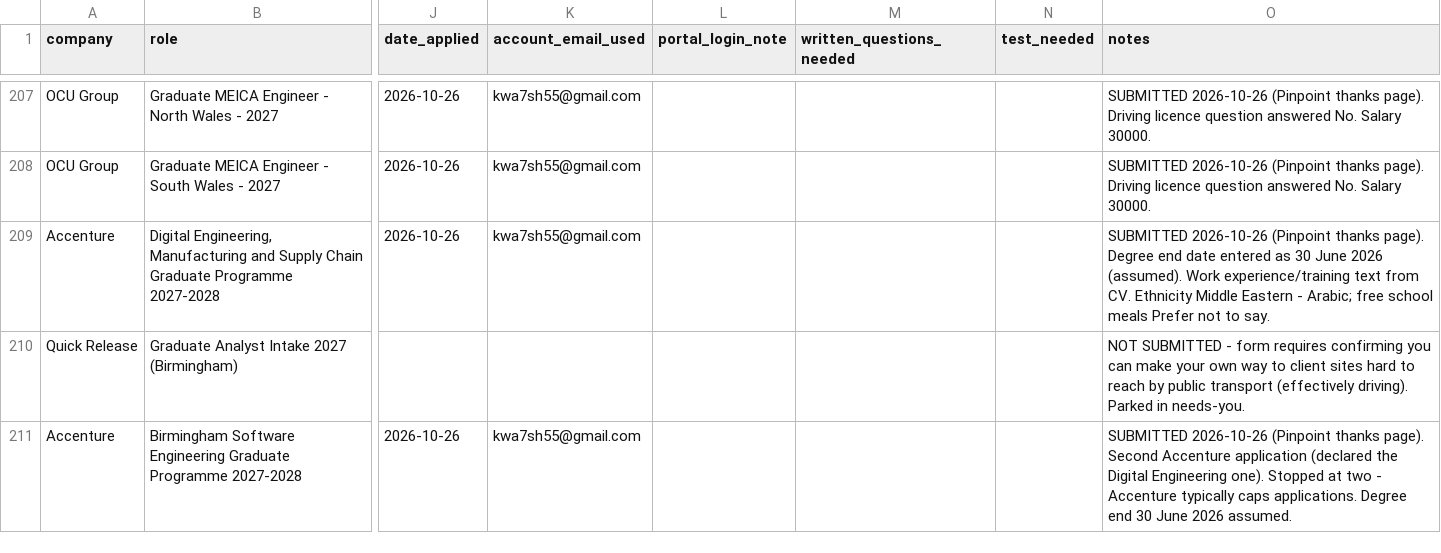
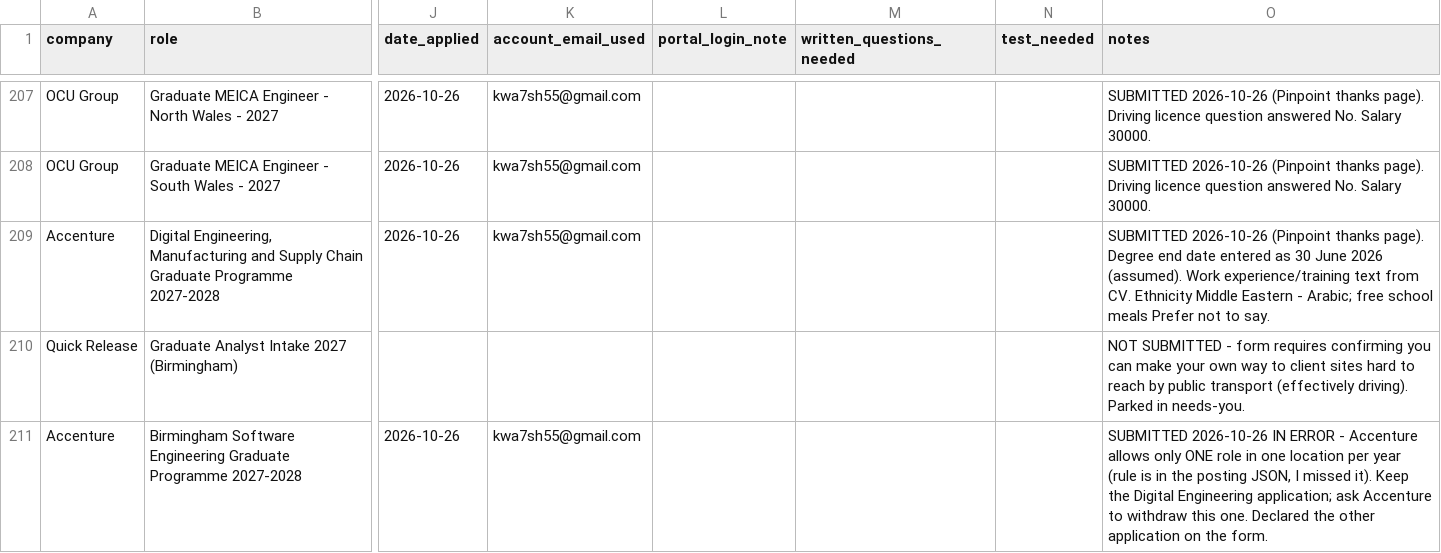
Before and after one commit to Khalid81i/myfirstrepo, a CSV file: applications/tracker.csv, drawn as a sheet; only a part is shown, gaps mark what is left out; the diff names each change by its address in the sheet, - before the commit and + after, or states it on an @@ line.

```diff
--- a/applications/tracker.csv
+++ b/applications/tracker.csv
-O211 (notes): SUBMITTED 2026-10-26 (Pinpoint thanks page). Second Accenture application (declared the Digital Engineering one). Stopped at two - Accenture typically caps applications. Degree end 30 June 2026 assumed.
+O211 (notes): SUBMITTED 2026-10-26 IN ERROR - Accenture allows only ONE role in one location per year (rule is in the posting JSON, I missed it). Keep the Digital Engineering application; ask Accenture to withdraw this one. Declared the other application on the form.
```
Also changed, not shown: 1 other file.
